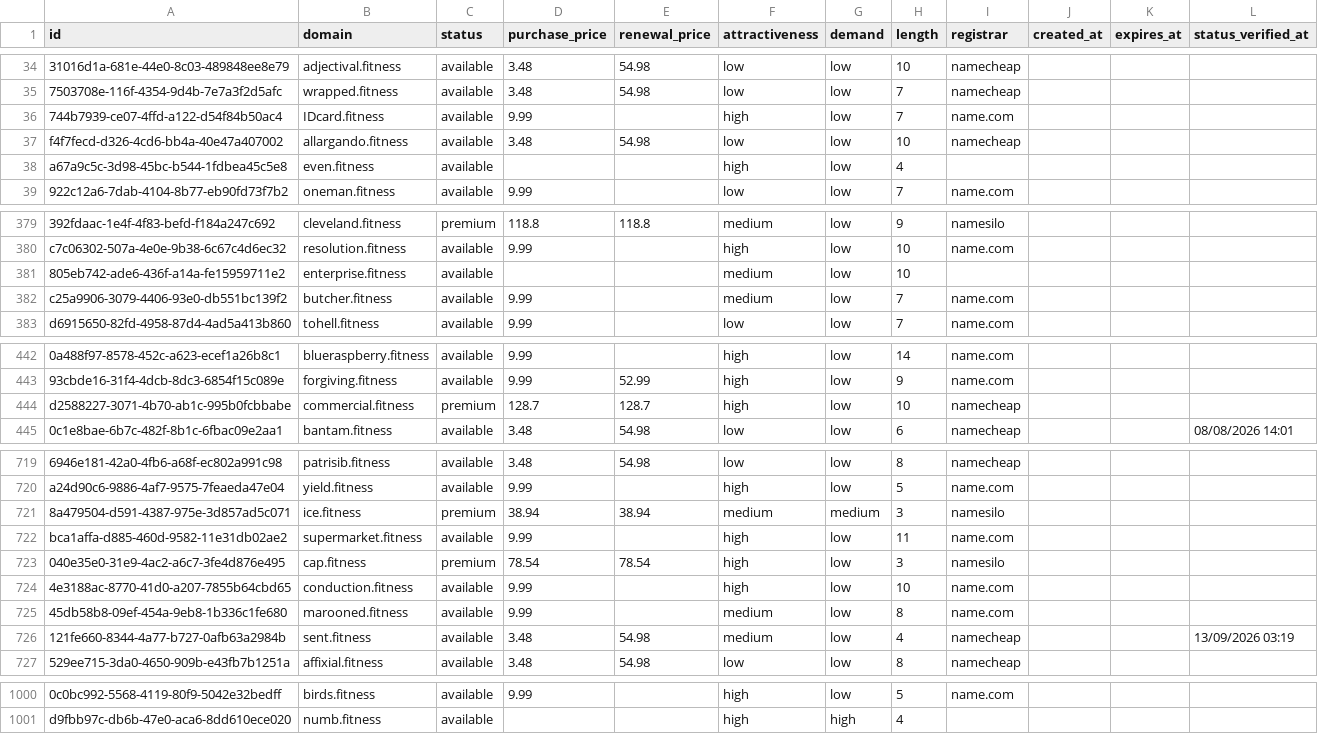
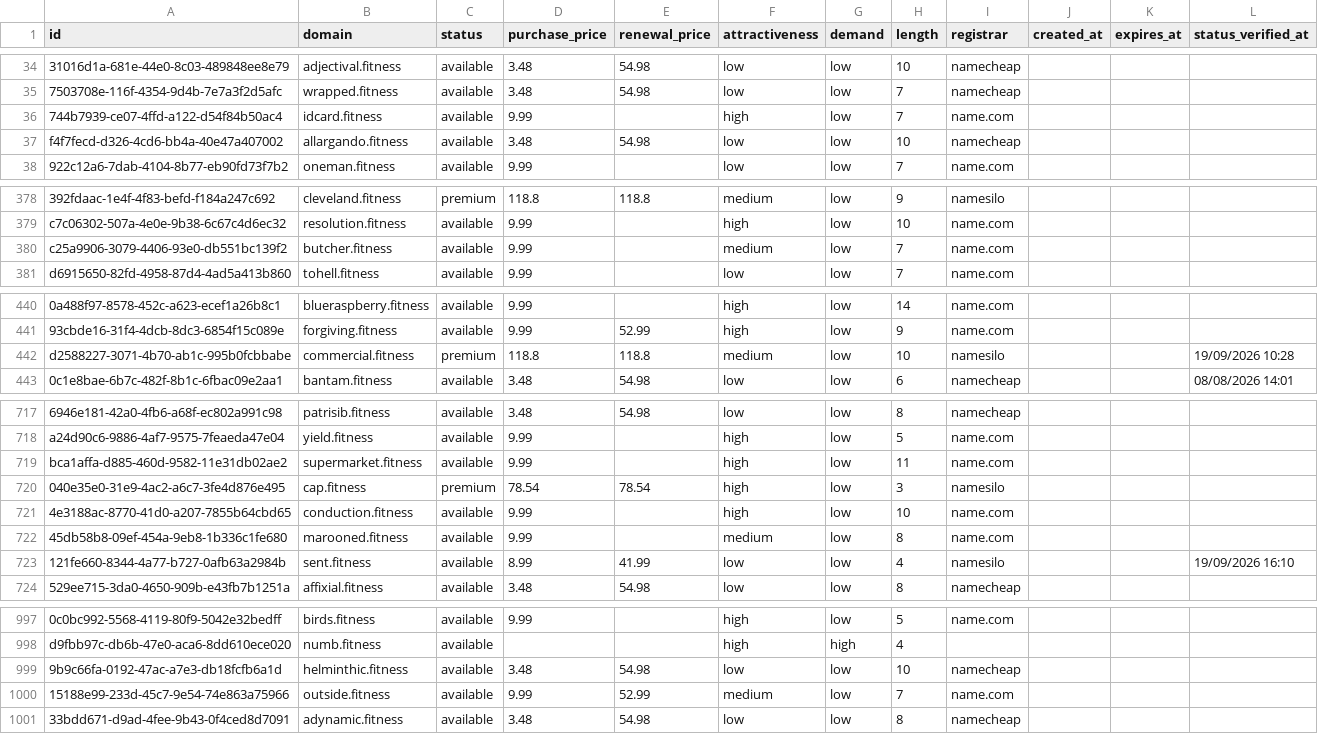
Before and after one commit to UniqueDomains/fitness-oneword-domains, a CSV file: fitness.csv, drawn as a sheet; only a part is shown, gaps mark what is left out; removed rows and columns are numbered as before the commit, all else as after; the diff covers the shown part only; the diff names each change by its address in the sheet, - before the commit and + after, or states it on an @@ line.

Commit message:
Domains update

```diff
--- a/fitness.csv
+++ b/fitness.csv
-B36 (domain): IDcard.fitness
+B36 (domain): idcard.fitness
-row 38: a67a9c5c-3d98-45bc-b544-1fdbea45c5e8 | even.fitness | available |  |  | high | low | 4
-row 381: 805eb742-ade6-436f-a14a-fe15959711e2 | enterprise.fitness | available |  |  | medium | low | 10
-D442 (purchase_price): 128.7
+D442 (purchase_price): 118.8
-E442 (renewal_price): 128.7
+E442 (renewal_price): 118.8
-F442 (attractiveness): high
+F442 (attractiveness): medium
-I442 (registrar): namecheap
+I442 (registrar): namesilo
-L442 (status_verified_at): (empty)
+L442 (status_verified_at): 19/09/2026 10:28
-row 721: 8a479504-d591-4387-975e-3d857ad5c071 | ice.fitness | premium | 38.94 | 38.94 | medium | medium | 3 | namesilo
-D723 (purchase_price): 3.48
+D723 (purchase_price): 8.99
-E723 (renewal_price): 54.98
+E723 (renewal_price): 41.99
-F723 (attractiveness): medium
+F723 (attractiveness): low
-I723 (registrar): namecheap
+I723 (registrar): namesilo
-L723 (status_verified_at): 13/09/2026 03:19
+L723 (status_verified_at): 19/09/2026 16:10
+row 999: 9b9c66fa-0192-47ac-a7e3-db18fcfb6a1d | helminthic.fitness | available | 3.48 | 54.98 | low | low | 10 | namecheap
+row 1000: 15188e99-233d-45c7-9e54-74e863a75966 | outside.fitness | available | 9.99 | 52.99 | medium | low | 7 | name.com
+row 1001: 33bdd671-d9ad-4fee-9b43-0f4ced8d7091 | adynamic.fitness | available | 3.48 | 54.98 | low | low | 8 | namecheap
```
Also changed, not shown: 74 edited cells elsewhere in this file, 4 other files.
